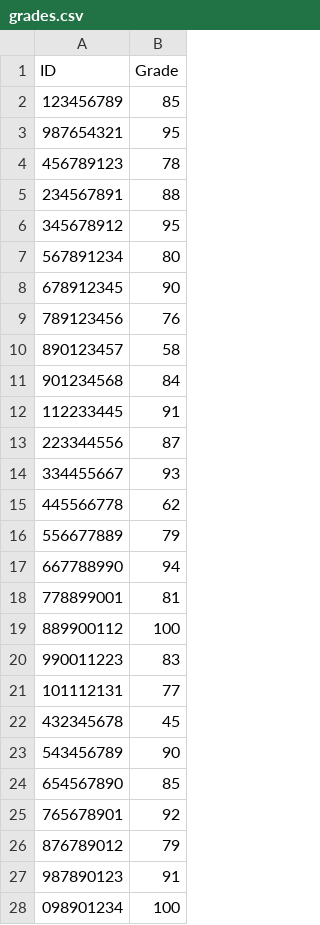
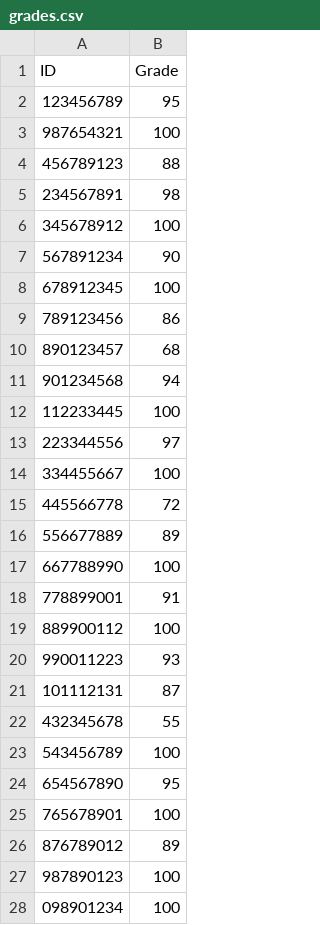
Before and after one commit to roi-dyna/exercise4_grades, a CSV file: grades.csv, drawn as a sheet; only a part is shown; the diff covers the shown part only.

```diff
--- a/grades.csv
+++ b/grades.csv
@@ -1,28 +1,28 @@
 ID,Grade
-123456789,85
-987654321,95
-456789123,78
-234567891,88
-345678912,95
-567891234,80
-678912345,90
-789123456,76
-890123457,58
-901234568,84
-112233445,91
-223344556,87
-334455667,93
-445566778,62
-556677889,79
-667788990,94
-778899001,81
+123456789,95
+987654321,100
+456789123,88
+234567891,98
+345678912,100
+567891234,90
+678912345,100
+789123456,86
+890123457,68
+901234568,94
+112233445,100
+223344556,97
+334455667,100
+445566778,72
+556677889,89
+667788990,100
+778899001,91
 889900112,100
-990011223,83
-101112131,77
-432345678,45
-543456789,90
-654567890,85
-765678901,92
-876789012,79
-987890123,91
+990011223,93
+101112131,87
+432345678,55
+543456789,100
+654567890,95
+765678901,100
+876789012,89
+987890123,100
 098901234,100
```
Also changed, not shown: 2 edited cells elsewhere in this file, 1 other file.
